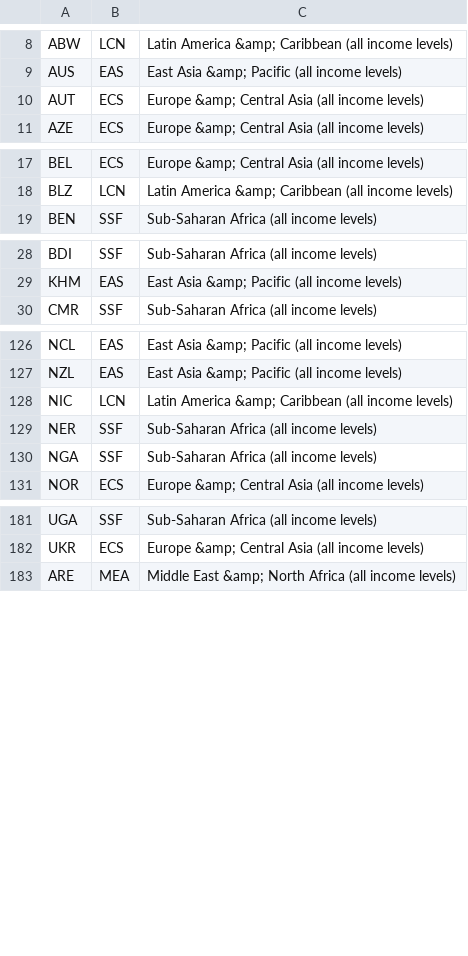
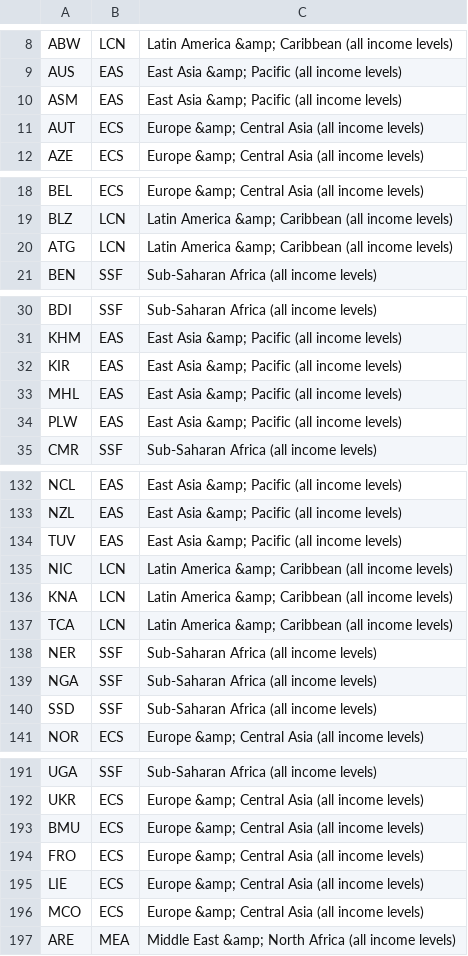
Before and after one commit to mattiasarro/world-bank-visualization, a CSV file: public/country-regions.csv, drawn as a sheet; only a part is shown, gaps mark what is left out; the diff covers the shown part only.

Commit message:
update regions

```diff
--- a/public/country-regions.csv
+++ b/public/country-regions.csv
@@ -9,2 +9,3 @@ ABW,LCN,Latin America &amp; Caribbean (all income levels)
 AUS,EAS,East Asia &amp; Pacific (all income levels)
+ASM,EAS,East Asia &amp; Pacific (all income levels)
 AUT,ECS,Europe &amp; Central Asia (all income levels)
@@ -18,2 +19,3 @@ BEL,ECS,Europe &amp; Central Asia (all income levels)
 BLZ,LCN,Latin America &amp; Caribbean (all income levels)
+ATG,LCN,Latin America &amp; Caribbean (all income levels)
 BEN,SSF,Sub-Saharan Africa (all income levels)
@@ -29,2 +31,5 @@ BDI,SSF,Sub-Saharan Africa (all income levels)
 KHM,EAS,East Asia &amp; Pacific (all income levels)
+KIR,EAS,East Asia &amp; Pacific (all income levels)
+MHL,EAS,East Asia &amp; Pacific (all income levels)
+PLW,EAS,East Asia &amp; Pacific (all income levels)
 CMR,SSF,Sub-Saharan Africa (all income levels)
@@ -127,5 +133,9 @@ NCL,EAS,East Asia &amp; Pacific (all income levels)
 NZL,EAS,East Asia &amp; Pacific (all income levels)
+TUV,EAS,East Asia &amp; Pacific (all income levels)
 NIC,LCN,Latin America &amp; Caribbean (all income levels)
+KNA,LCN,Latin America &amp; Caribbean (all income levels)
+TCA,LCN,Latin America &amp; Caribbean (all income levels)
 NER,SSF,Sub-Saharan Africa (all income levels)
 NGA,SSF,Sub-Saharan Africa (all income levels)
+SSD,SSF,Sub-Saharan Africa (all income levels)
 NOR,ECS,Europe &amp; Central Asia (all income levels)
@@ -182,2 +192,6 @@ UGA,SSF,Sub-Saharan Africa (all income levels)
 UKR,ECS,Europe &amp; Central Asia (all income levels)
+BMU,ECS,Europe &amp; Central Asia (all income levels)
+FRO,ECS,Europe &amp; Central Asia (all income levels)
+LIE,ECS,Europe &amp; Central Asia (all income levels)
+MCO,ECS,Europe &amp; Central Asia (all income levels)
 ARE,MEA,Middle East &amp; North Africa (all income levels)
```
Also changed, not shown: 1 added row elsewhere in this file.
